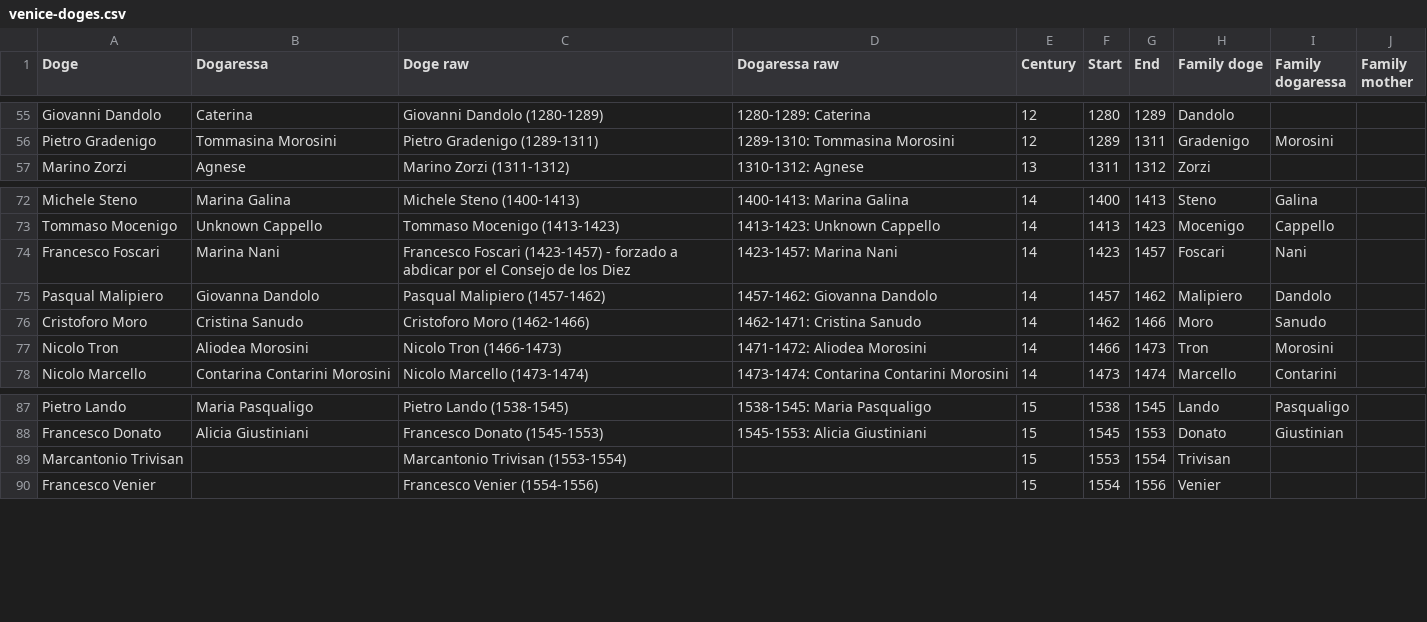
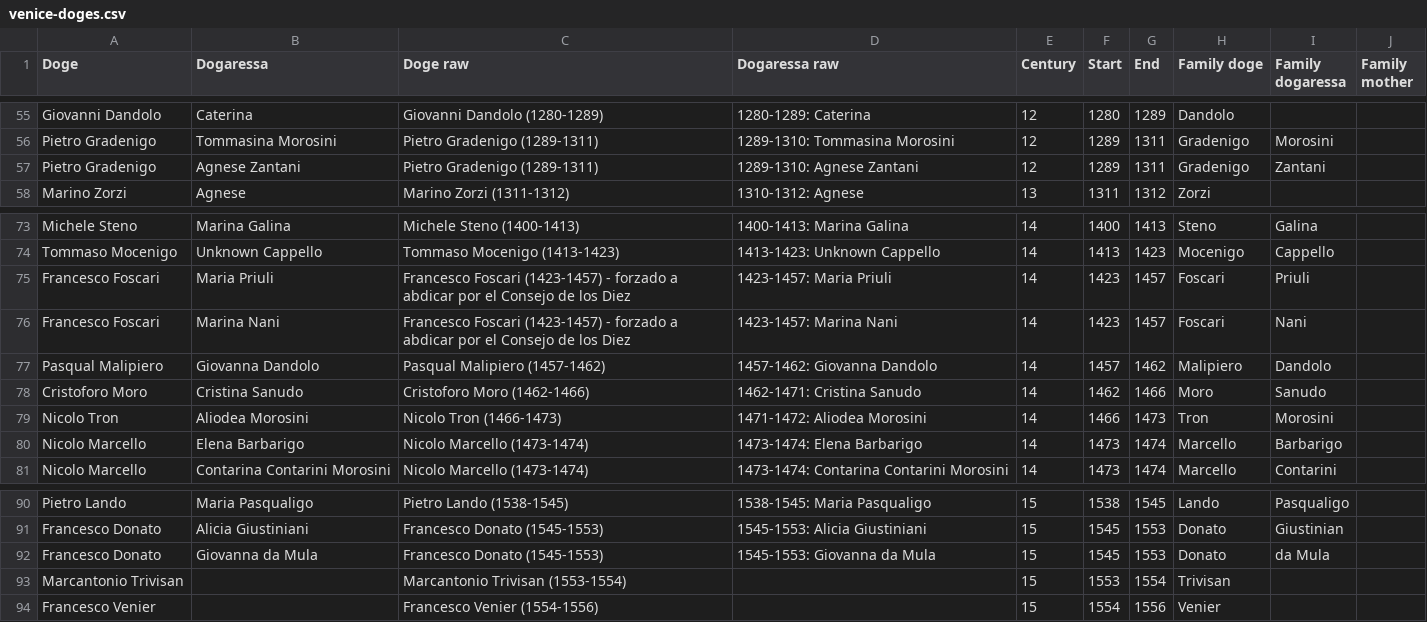
Before and after one commit to JJ/dogesr, a CSV file: data-raw/venice-doges.csv, drawn as a sheet; only a part is shown, gaps mark what is left out; the diff names each change by its address in the sheet, - before the commit and + after, or states it on an @@ line.

Commit message:
Fixing marriages #5

```diff
--- a/data-raw/venice-doges.csv
+++ b/data-raw/venice-doges.csv
+row 57: Pietro Gradenigo | Agnese Zantani | Pietro Gradenigo (1289-1311) | 1289-1310: Agnese Zantani | 12 | 1289 | 1311 | Gradenigo | Zantani
+row 75: Francesco Foscari | Maria Priuli | Francesco Foscari (1423-1457) - forzado a abdicar por el Consejo de los Diez | 1423-1457: Maria Priuli | 14 | 1423 | 1457 | Foscari | Priuli
+row 80: Nicolo Marcello | Elena Barbarigo | Nicolo Marcello (1473-1474) | 1473-1474: Elena Barbarigo | 14 | 1473 | 1474 | Marcello | Barbarigo
+row 92: Francesco Donato | Giovanna da Mula | Francesco Donato (1545-1553) | 1545-1553: Giovanna da Mula | 15 | 1545 | 1553 | Donato | da Mula
```
